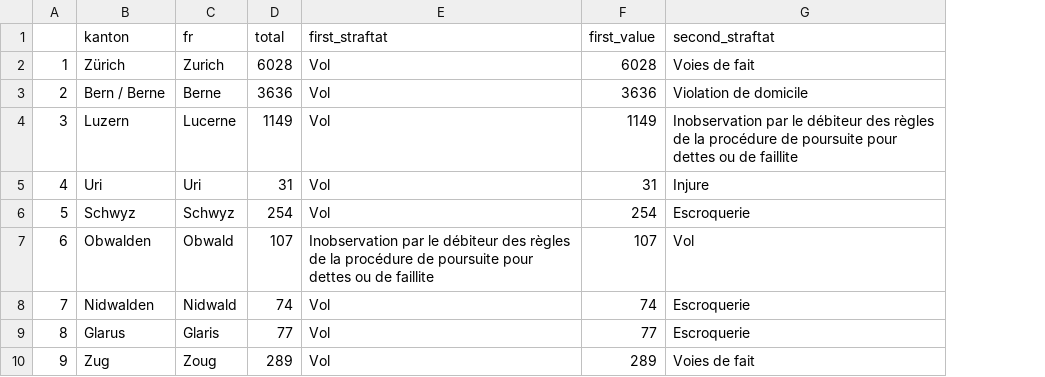
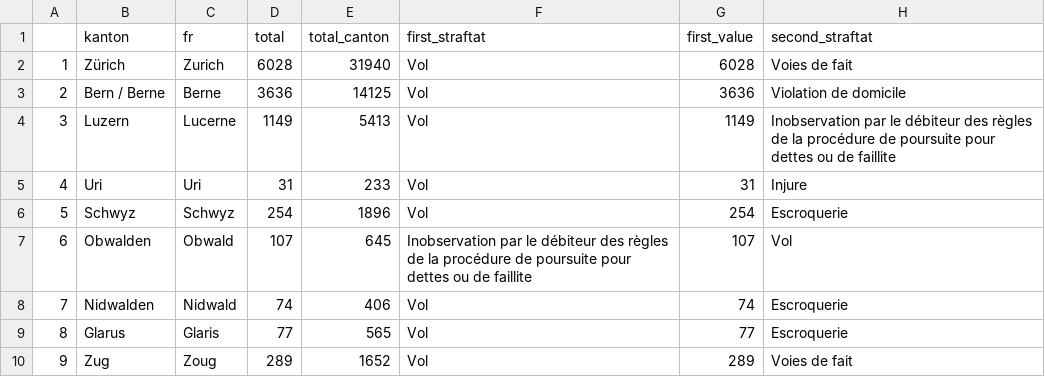
Before and after one commit to vey83/crimi, a CSV file: top_5_cant_fr.csv, drawn as a sheet; only a part is shown; the diff names each change by its address in the sheet, - before the commit and + after, or states it on an @@ line.

Commit message:
total canton ajouté

```diff
--- a/top_5_cant_fr.csv
+++ b/top_5_cant_fr.csv
+column E (total_canton), rows 2-10: 31940 | 14125 | 5413 | 233 | 1896 | 645 | 406 | 565 | 1652
```
Also changed, not shown: top_5_canton.csv.
